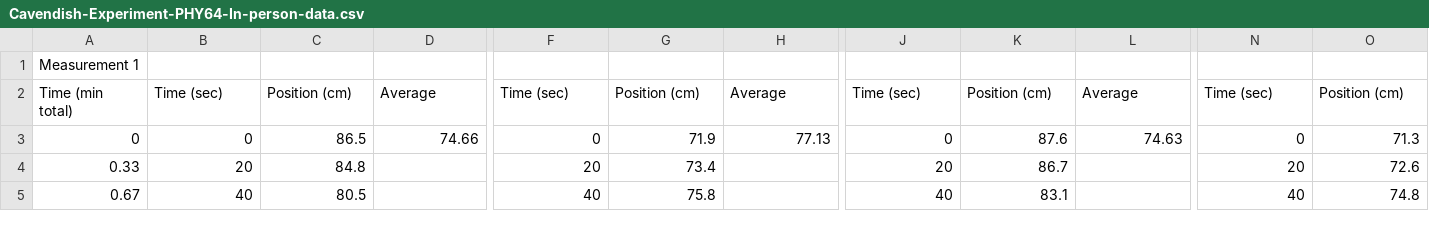
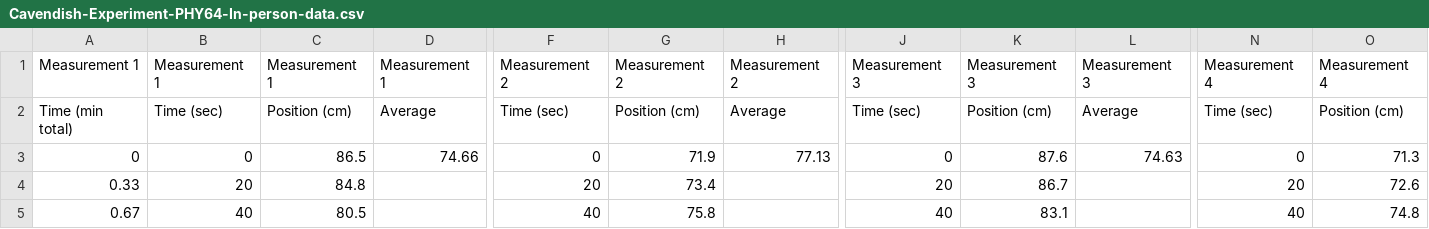
Before and after one commit to Steinburglar/advanced_exp, a CSV file: Databases/Cavendish-Experiment-PHY64-In-person-data.csv, drawn as a sheet; only a part is shown, gaps mark what is left out; the diff covers the shown part only; the diff names each change by its address in the sheet, - before the commit and + after, or states it on an @@ line.

```diff
--- a/Databases/Cavendish-Experiment-PHY64-In-person-data.csv
+++ b/Databases/Cavendish-Experiment-PHY64-In-person-data.csv
-B1: (empty)
+B1: Measurement 1
-C1: (empty)
+C1: Measurement 1
-D1: (empty)
+D1: Measurement 1
-F1: (empty)
+F1: Measurement 2
-G1: (empty)
+G1: Measurement 2
-H1: (empty)
+H1: Measurement 2
-J1: (empty)
+J1: Measurement 3
-K1: (empty)
+K1: Measurement 3
-L1: (empty)
+L1: Measurement 3
-N1: (empty)
+N1: Measurement 4
-O1: (empty)
+O1: Measurement 4
```
Also changed, not shown: 1 edited cell elsewhere in this file, 2 other files.
